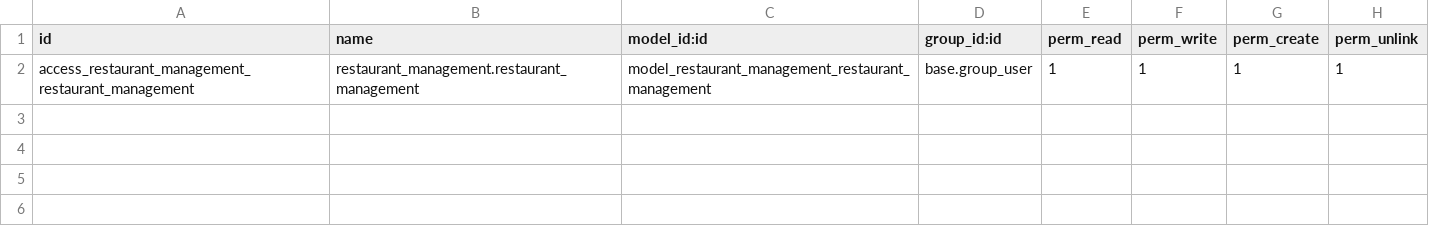
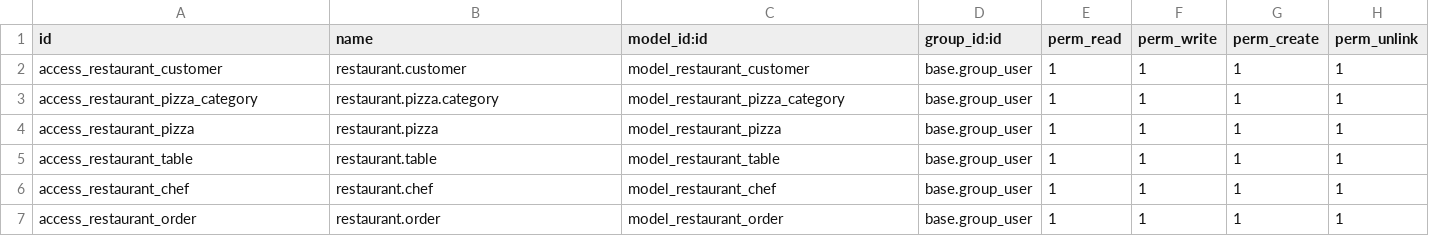
Before and after one commit to maitAMER/restaurant-management-odoo, a CSV file: restaurant_management/security/ir.model.access.csv, drawn as a sheet.

Commit message:
Add Pizza Restaurant management module

```diff
--- a/restaurant_management/security/ir.model.access.csv
+++ b/restaurant_management/security/ir.model.access.csv
@@ -1,2 +1,7 @@
 id,name,model_id:id,group_id:id,perm_read,perm_write,perm_create,perm_unlink
-access_restaurant_management_restaurant_management,restaurant_management.restaurant_management,model_restaurant_management_restaurant_management,base.group_user,1,1,1,1
+access_restaurant_customer,restaurant.customer,model_restaurant_customer,base.group_user,1,1,1,1
+access_restaurant_pizza_category,restaurant.pizza.category,model_restaurant_pizza_category,base.group_user,1,1,1,1
+access_restaurant_pizza,restaurant.pizza,model_restaurant_pizza,base.group_user,1,1,1,1
+access_restaurant_table,restaurant.table,model_restaurant_table,base.group_user,1,1,1,1
+access_restaurant_chef,restaurant.chef,model_restaurant_chef,base.group_user,1,1,1,1
+access_restaurant_order,restaurant.order,model_restaurant_order,base.group_user,1,1,1,1
```
Also changed, not shown: 5 other files.
